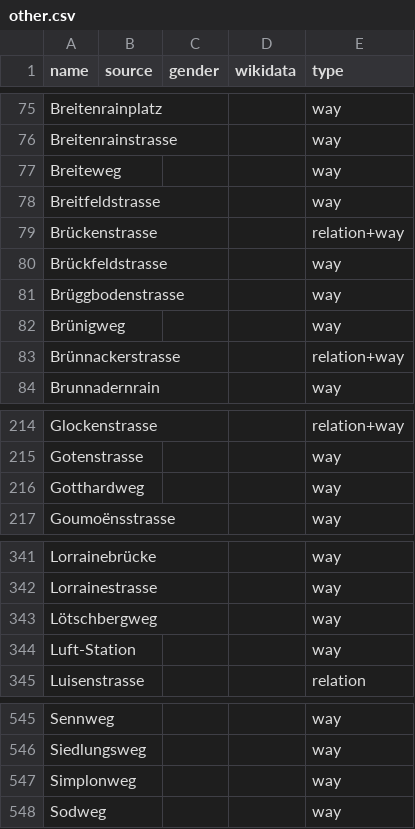
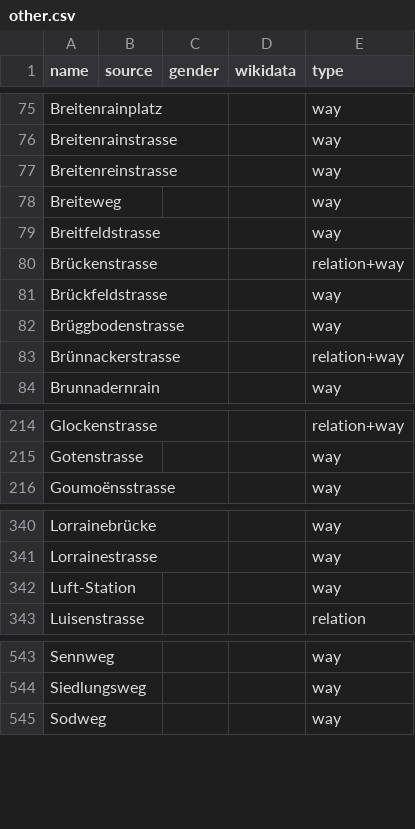
Before and after one commit to EqualStreetNames/equalstreetnames-bern, a CSV file: data/other.csv, drawn as a sheet; only a part is shown, gaps mark what is left out; the diff covers the shown part only.

```diff
--- a/data/other.csv
+++ b/data/other.csv
@@ -76,2 +76,3 @@ Breitenrainplatz,,,,way
 Breitenrainstrasse,,,,way
+Breitenreinstrasse,,,,way
 Breiteweg,,,,way
@@ -81,3 +82,2 @@ Brückfeldstrasse,,,,way
 Brüggbodenstrasse,,,,way
-Brünigweg,,,,way
 Brünnackerstrasse,,,,relation+way
@@ -215,3 +215,2 @@ Glockenstrasse,,,,relation+way
 Gotenstrasse,,,,way
-Gotthardweg,,,,way
 Goumoënsstrasse,,,,way
@@ -342,3 +341,2 @@ Lorrainebrücke,,,,way
 Lorrainestrasse,,,,way
-Lötschbergweg,,,,way
 Luft-Station,,,,way
@@ -546,3 +544,2 @@ Sennweg,,,,way
 Siedlungsweg,,,,way
-Simplonweg,,,,way
 Sodweg,,,,way
```
Also changed, not shown: 1 edited cell elsewhere in this file, data/gender.csv, 3 other files.
